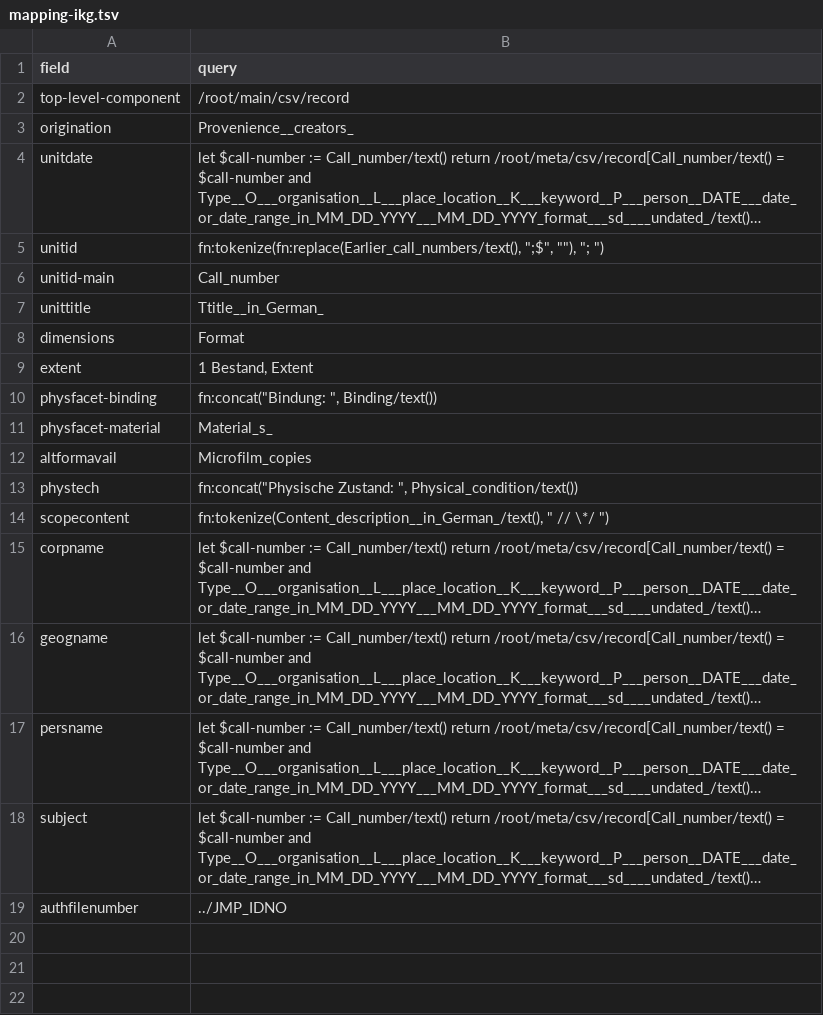
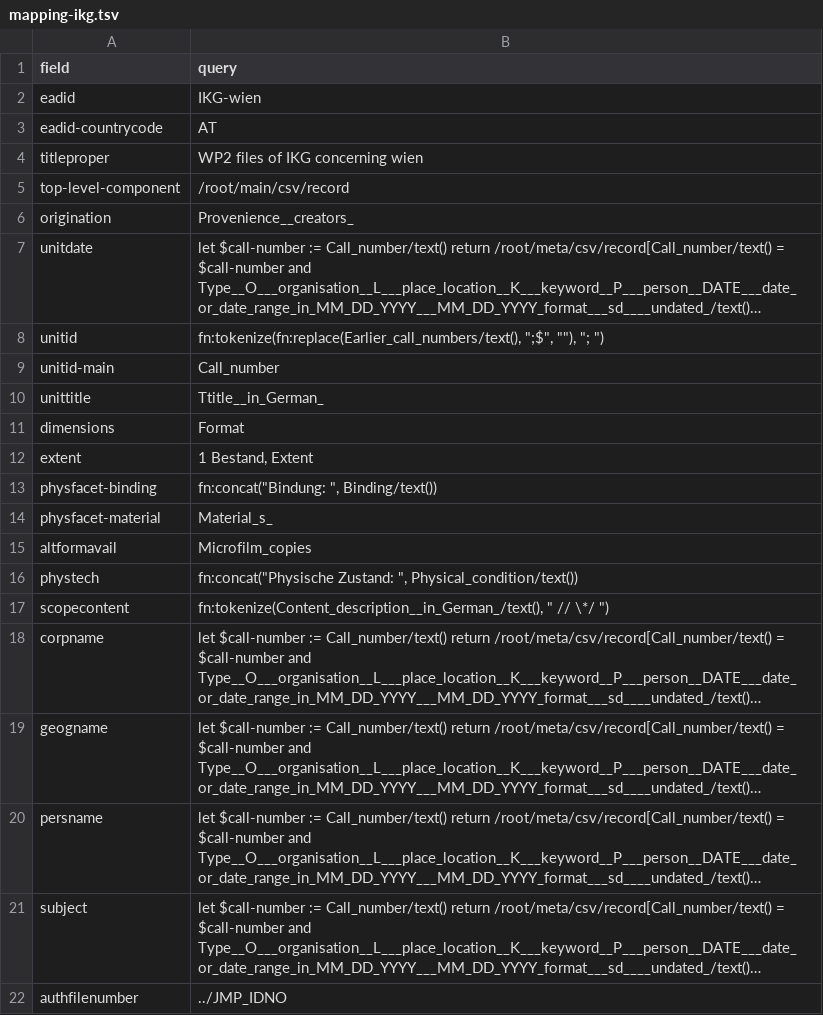
Before and after one commit to patzomir/data-transformations, a TSV file: XQuery/mapping-ikg.tsv, drawn as a sheet; long unchanged cells end in ….

```diff
--- a/XQuery/mapping-ikg.tsv
+++ b/XQuery/mapping-ikg.tsv
@@ -1,2 +1,5 @@
 field	query
+eadid	"IKG-wien"
+eadid-countrycode	"AT"
+titleproper	"WP2 files of IKG concerning wien"
 top-level-component	/root/main/csv/record
```
Also changed, not shown: 1 other file.
